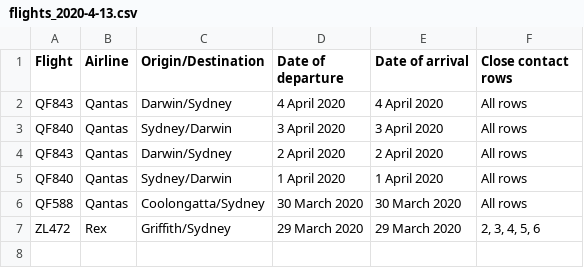
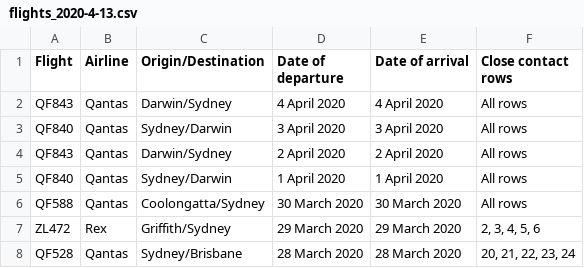
Before and after one commit to bazickoff/covid19-aus-flights-scraper, a CSV file: flight_data/nsw/flights_2020-4-13.csv, drawn as a sheet; the diff names each change by its address in the sheet, - before the commit and + after, or states it on an @@ line.

```diff
--- a/flight_data/nsw/flights_2020-4-13.csv
+++ b/flight_data/nsw/flights_2020-4-13.csv
+row 8: QF528 | Qantas | Sydney/Brisbane | 28 March 2020 | 28 March 2020 | 20, 21, 22, 23, 24
```
Also changed, not shown: flight_data/all/flights_2020-4-13.csv, flight_data/nsw/latest.csv, 2 other files.
